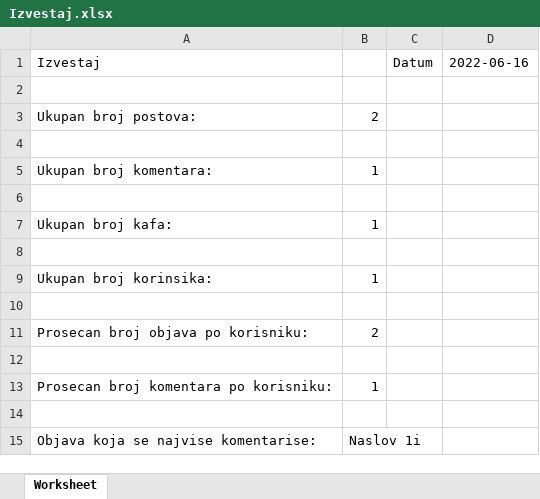
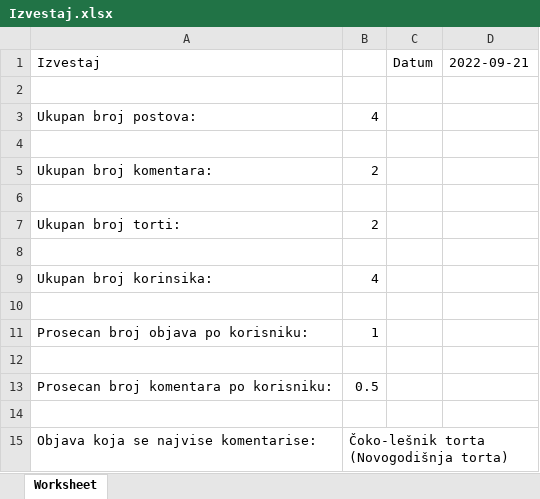
Before and after one commit to DaniloJovanovicGIT/Full-stack-React-Laravel-Cookie-recepies-app---ITEH-Seminarski-rad, an Excel workbook: backend/public/Izvestaj.xlsx, sheet Worksheet, drawn as a sheet; values as stored, in another font and other column widths than the file's, no borders; removed rows and columns are numbered as before the commit, all else as after; the diff names each change by its address in the sheet, - before the commit and + after, or states it on an @@ line.

```diff
--- a/backend/public/Izvestaj.xlsx (sheet Worksheet)
+++ b/backend/public/Izvestaj.xlsx (sheet Worksheet)
-D1: 2022-06-16
+D1: 2022-09-21
-B3: 2
+B3: 4
-B5: 1
+B5: 2
-row 7: Ukupan broj kafa: | 1
+row 7: Ukupan broj torti: | 2
-B9: 1
+B9: 4
-B11: 2
+B11: 1
-B13: 1
+B13: 0.5
-B15: Naslov 1i
+B15: Čoko-lešnik torta (Novogodišnja torta)
```
Also changed, not shown: 1 other file.
